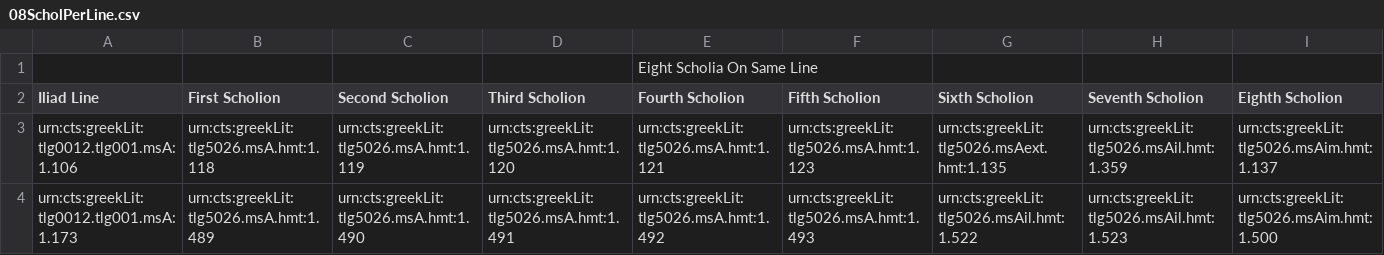
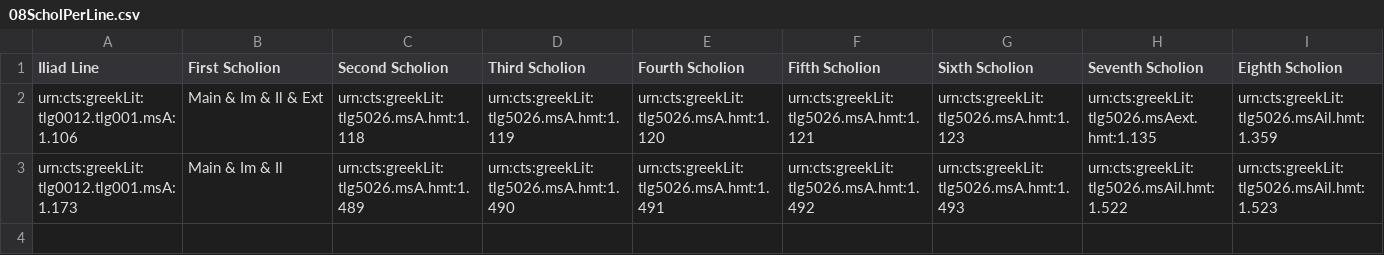
Before and after one commit to cjschu17/Thesis2016-2017, a CSV file: Data/ScholiaOverlap/Indices/08ScholPerLine.csv, drawn as a sheet; only a part is shown; removed rows and columns are numbered as before the commit, all else as after; rows hold the shown columns only; the diff covers the shown part only; the diff names each change by its address in the sheet, - before the commit and + after, or states it on an @@ line.

Commit message:
Update 08ScholPerLine.csv

```diff
--- a/Data/ScholiaOverlap/Indices/08ScholPerLine.csv
+++ b/Data/ScholiaOverlap/Indices/08ScholPerLine.csv
-row 1:  |  |  |  | Eight Scholia On Same Line
-B2 (First Scholion): urn:cts:greekLit:tlg5026.msA.hmt:1.118
+B2 (First Scholion): Main & Im & Il & Ext
-C2 (Second Scholion): urn:cts:greekLit:tlg5026.msA.hmt:1.119
+C2 (Second Scholion): urn:cts:greekLit:tlg5026.msA.hmt:1.118
-D2 (Third Scholion): urn:cts:greekLit:tlg5026.msA.hmt:1.120
+D2 (Third Scholion): urn:cts:greekLit:tlg5026.msA.hmt:1.119
-E2 (Fourth Scholion): urn:cts:greekLit:tlg5026.msA.hmt:1.121
+E2 (Fourth Scholion): urn:cts:greekLit:tlg5026.msA.hmt:1.120
-F2 (Fifth Scholion): urn:cts:greekLit:tlg5026.msA.hmt:1.123
+F2 (Fifth Scholion): urn:cts:greekLit:tlg5026.msA.hmt:1.121
-G2 (Sixth Scholion): urn:cts:greekLit:tlg5026.msAext.hmt:1.135
+G2 (Sixth Scholion): urn:cts:greekLit:tlg5026.msA.hmt:1.123
-H2 (Seventh Scholion): urn:cts:greekLit:tlg5026.msAil.hmt:1.359
+H2 (Seventh Scholion): urn:cts:greekLit:tlg5026.msAext.hmt:1.135
-I2 (Eighth Scholion): urn:cts:greekLit:tlg5026.msAim.hmt:1.137
+I2 (Eighth Scholion): urn:cts:greekLit:tlg5026.msAil.hmt:1.359
-B3 (First Scholion): urn:cts:greekLit:tlg5026.msA.hmt:1.489
+B3 (First Scholion): Main & Im & Il
-C3 (Second Scholion): urn:cts:greekLit:tlg5026.msA.hmt:1.490
+C3 (Second Scholion): urn:cts:greekLit:tlg5026.msA.hmt:1.489
-D3 (Third Scholion): urn:cts:greekLit:tlg5026.msA.hmt:1.491
+D3 (Third Scholion): urn:cts:greekLit:tlg5026.msA.hmt:1.490
-E3 (Fourth Scholion): urn:cts:greekLit:tlg5026.msA.hmt:1.492
+E3 (Fourth Scholion): urn:cts:greekLit:tlg5026.msA.hmt:1.491
-F3 (Fifth Scholion): urn:cts:greekLit:tlg5026.msA.hmt:1.493
+F3 (Fifth Scholion): urn:cts:greekLit:tlg5026.msA.hmt:1.492
-G3 (Sixth Scholion): urn:cts:greekLit:tlg5026.msAil.hmt:1.522
+G3 (Sixth Scholion): urn:cts:greekLit:tlg5026.msA.hmt:1.493
-H3 (Seventh Scholion): urn:cts:greekLit:tlg5026.msAil.hmt:1.523
+H3 (Seventh Scholion): urn:cts:greekLit:tlg5026.msAil.hmt:1.522
-I3 (Eighth Scholion): urn:cts:greekLit:tlg5026.msAim.hmt:1.500
+I3 (Eighth Scholion): urn:cts:greekLit:tlg5026.msAil.hmt:1.523
```
Also changed, not shown: 2 edited cells elsewhere in this file.
